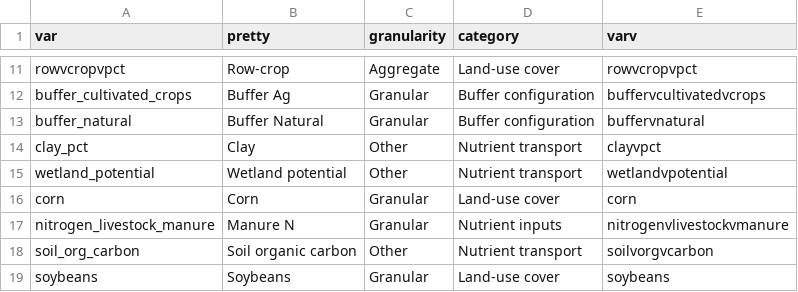
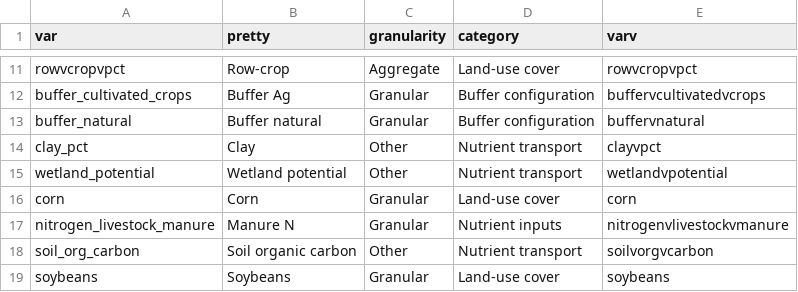
Before and after one commit to CNHLakes/beyond_land_use, a CSV file: data/predictor_key.csv, drawn as a sheet; only a part is shown, gaps mark what is left out.

```diff
--- a/data/predictor_key.csv
+++ b/data/predictor_key.csv
@@ -12,3 +12,3 @@
 "buffer_cultivated_crops","Buffer Ag","Granular","Buffer configuration","buffervcultivatedvcrops"
-"buffer_natural","Buffer Natural","Granular","Buffer configuration","buffervnatural"
+"buffer_natural","Buffer natural","Granular","Buffer configuration","buffervnatural"
 "clay_pct","Clay","Other","Nutrient transport","clayvpct"
```
Also changed, not shown: 2 other files.
